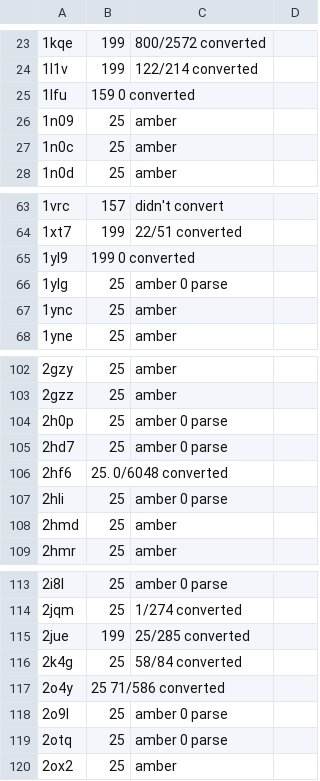
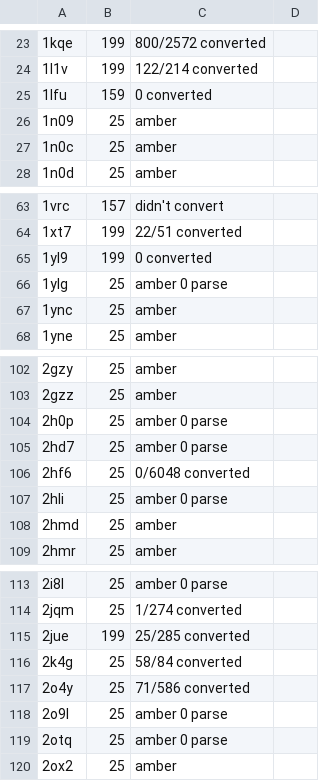
Before and after one commit to google-code-export/nmrrestrntsgrid, a CSV file: nmrrestrntsgrid/data/problemEntryList.csv, drawn as a sheet; only a part is shown, gaps mark what is left out.

Commit message:
updated problemEntryList

```diff
--- a/nmrrestrntsgrid/data/problemEntryList.csv
+++ b/nmrrestrntsgrid/data/problemEntryList.csv
@@ -24,3 +24,3 @@
 1l1v,199, 122/214 converted
-1lfu,159 0 converted
+1lfu,159, 0 converted
 1n09,25, amber
@@ -64,3 +64,3 @@
 1xt7,199, 22/51 converted
-1yl9,199 0 converted
+1yl9,199, 0 converted
 1ylg,25, amber 0 parse
@@ -105,3 +105,3 @@
 2hd7,25, amber 0 parse
-2hf6,25. 0/6048 converted
+2hf6,25, 0/6048 converted
 2hli,25, amber 0 parse
@@ -116,3 +116,3 @@
 2k4g,25, 58/84 converted
-2o4y,25 71/586 converted
+2o4y,25, 71/586 converted
 2o9l,25, amber 0 parse
```
